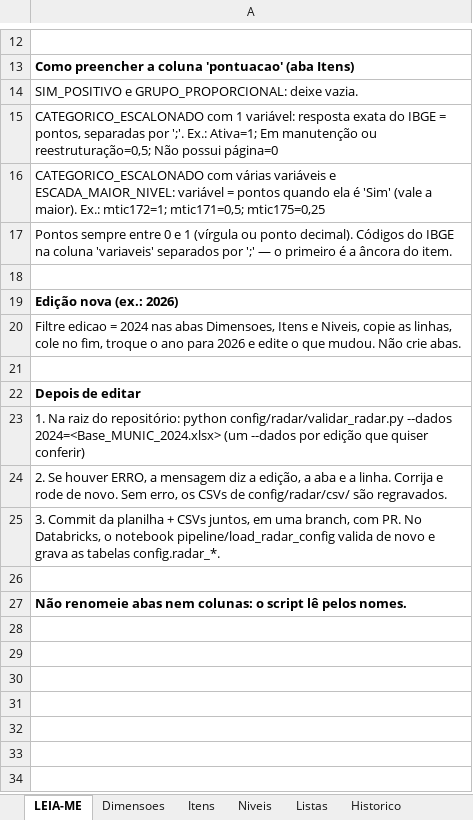
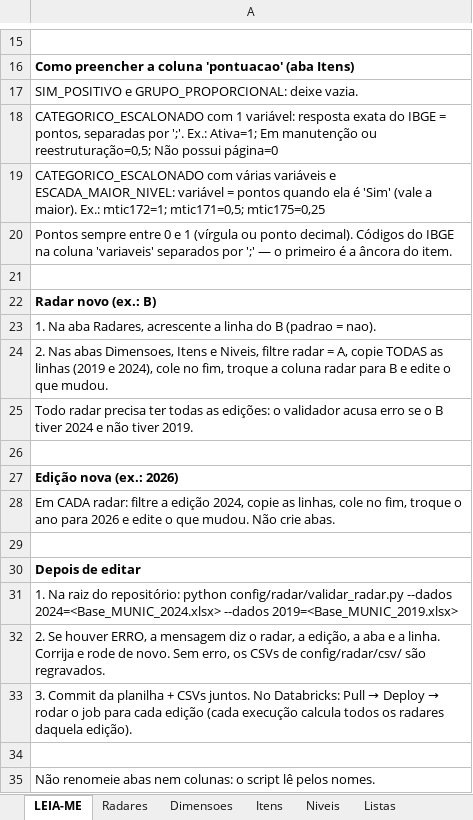
Before and after one commit to MateusPanunci/governanca-munic-databricks, an Excel workbook: config/radar/radar_imdm.xlsx, sheet LEIA-ME, drawn as a sheet; only a part is shown, gaps mark what is left out; values as stored, in another font and other column widths than the file's, no borders; addresses are those after the commit; the diff covers the shown part only; the diff names each change by its address in the sheet, - before the commit and + after, or states it on an @@ line.

Commit message:
feat(radar): pipeline completo multi-radar + Radar B (seções da MUNIC) | gold, semantic e app por radar

```diff
--- a/config/radar/radar_imdm.xlsx (sheet LEIA-ME)
+++ b/config/radar/radar_imdm.xlsx (sheet LEIA-ME)
+sheet tab: Radares
+row 22: Radar novo (ex.: B)
+row 23: 1. Na aba Radares, acrescente a linha do B (padrao = nao).
+row 24: 2. Nas abas Dimensoes, Itens e Niveis, filtre radar = A, copie TODAS as linhas (2019 e 2024), cole no fim, troque a coluna radar para B e edite o que mudou.
+row 25: Todo radar precisa ter todas as edições: o validador acusa erro se o B tiver 2024 e não tiver 2019.
+row 26: (empty)
-A28: Filtre edicao = 2024 nas abas Dimensoes, Itens e Niveis, copie as…
+A28: Em CADA radar: filtre a edição 2024, copie as…
-A31: …--dados 2024=<Base_MUNIC_2024.xlsx> (um --dados por edição que quiser conferir)
+A31: …--dados 2024=<Base_MUNIC_2024.xlsx> --dados 2019=<Base_MUNIC_2019.xlsx>
-A32: …mensagem diz a edição,…
+A32: …mensagem diz o radar, a edição,…
@@ A33: …+ CSVs juntos, em uma branch, com PR. No Databricks, o notebook pipeline/load_radar_config valida de novo e grava as tabelas config.radar_*. → …+ CSVs juntos. No Databricks: Pull → Deploy → rodar o job para cada edição (cada execução calcula todos os radares daquela edição). @@
-A35 bold: on
+A35 bold: off
```
Also changed, not shown: 3 added rows and 6 edited cells elsewhere in this sheet, sheet Itens, sheet Dimensoes, sheet Niveis, sheet Historico, 18 other files.
